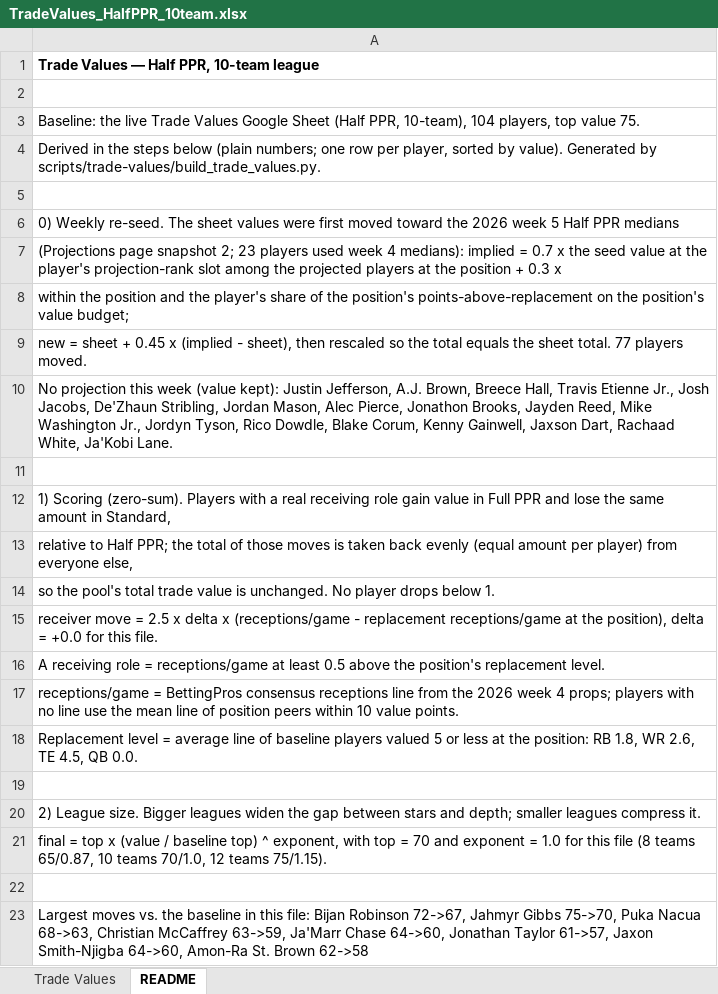
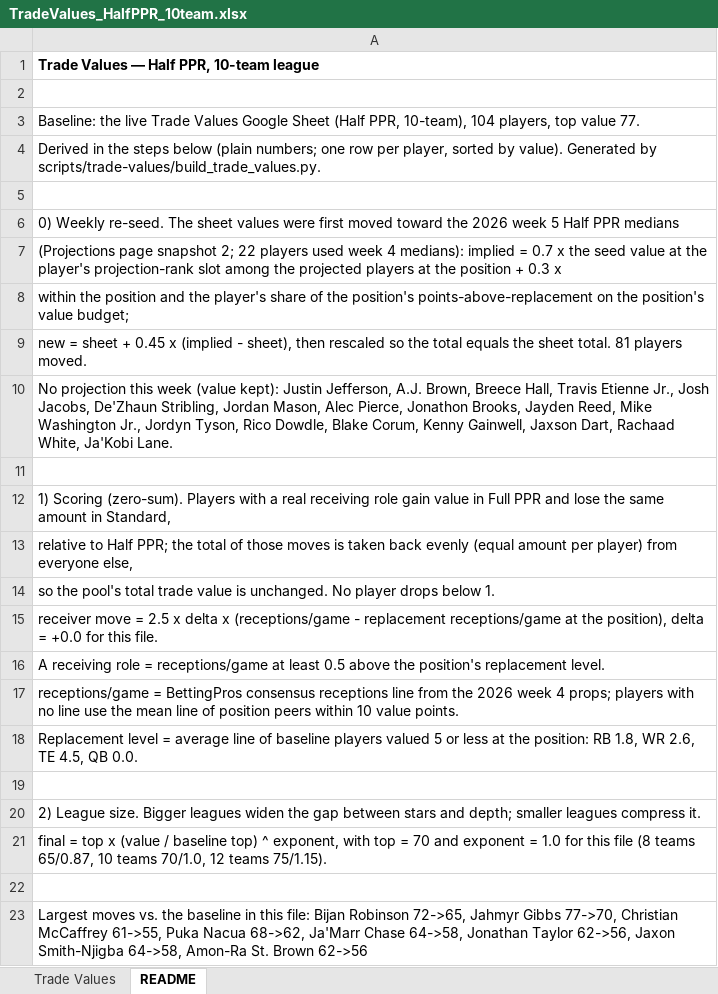
Before and after one commit to seoularpro/OddsVis, an Excel workbook: TradeValueSheets/TradeValues_HalfPPR_10team.xlsx, sheet README, drawn as a sheet; values as stored, in another font and other column widths than the file's, no borders; the diff names each change by its address in the sheet, - before the commit and + after, or states it on an @@ line.

```diff
--- a/TradeValueSheets/TradeValues_HalfPPR_10team.xlsx (sheet README)
+++ b/TradeValueSheets/TradeValues_HalfPPR_10team.xlsx (sheet README)
-A3: …top value 75.
+A3: …top value 77.
-A7: …snapshot 2; 23 players used…
+A7: …snapshot 2; 22 players used…
-A9: …sheet total. 77 players moved.
+A9: …sheet total. 81 players moved.
-A23: …Bijan Robinson 72->67, Jahmyr Gibbs 75->70, Puka Nacua 68->63, Christian McCaffrey 63->59, Ja'Marr Chase 64->60, Jonathan Taylor 61->57, Jaxon Smith-Njigba 64->60, Amon-Ra St. Brown 62->58
+A23: …Bijan Robinson 72->65, Jahmyr Gibbs 77->70, Christian McCaffrey 61->55, Puka Nacua 68->62, Ja'Marr Chase 64->58, Jonathan Taylor 62->56, Jaxon Smith-Njigba 64->58, Amon-Ra St. Brown 62->56
```
Also changed, not shown: sheet Trade Values, TradeValueSheets/TradeValues_AllCombinations.xlsx, TradeValueSheets/TradeValues_FullPPR_10team.xlsx, 18 other files.
